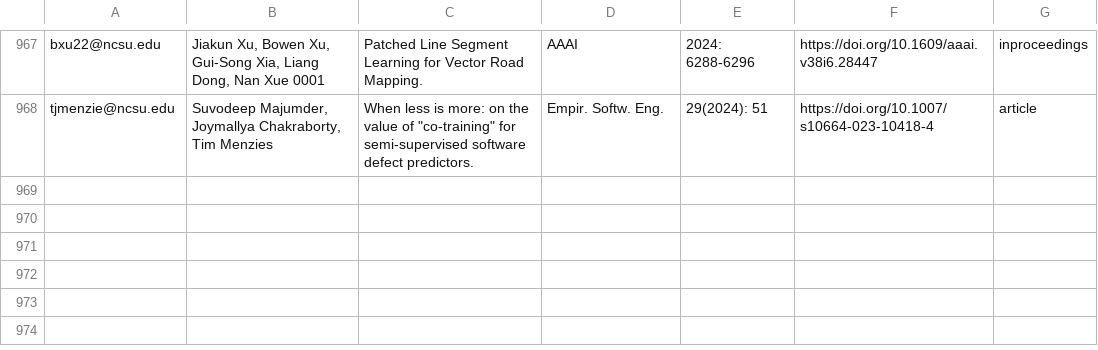
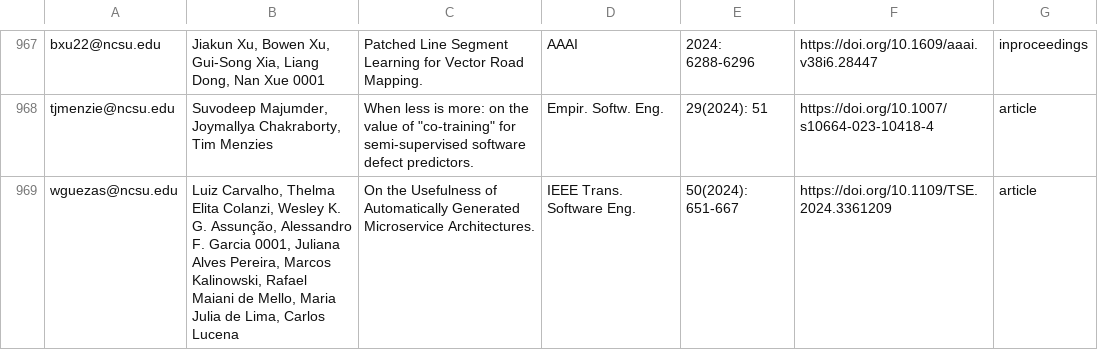
Before and after one commit to ncsu-software/ncsu-software.github.io, a CSV file: _data/researchers/sheets/researchPapers.csv, drawn as a sheet; only a part is shown, gaps mark what is left out; the diff names each change by its address in the sheet, - before the commit and + after, or states it on an @@ line.

Commit message:
Update sheets

```diff
--- a/_data/researchers/sheets/researchPapers.csv
+++ b/_data/researchers/sheets/researchPapers.csv
+row 969: wguezas@ncsu.edu | Luiz Carvalho, Thelma Elita Colanzi, Wesley K. G. Assunção, Alessandro F. Garcia 0001, Juliana Alves Pereira, Marcos Kalinowski, Rafael Maiani de Mello, Maria Julia de Lima, Carlos Lucena | On the Usefulness of Automatically Generated Microservice Architectures. | IEEE Trans. Software Eng. | 50(2024): 651-667 | https://doi.org/10.1109/TSE.2024.3361209 | article
```
